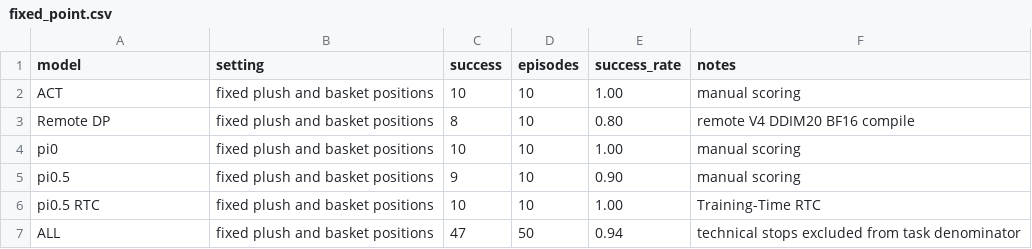
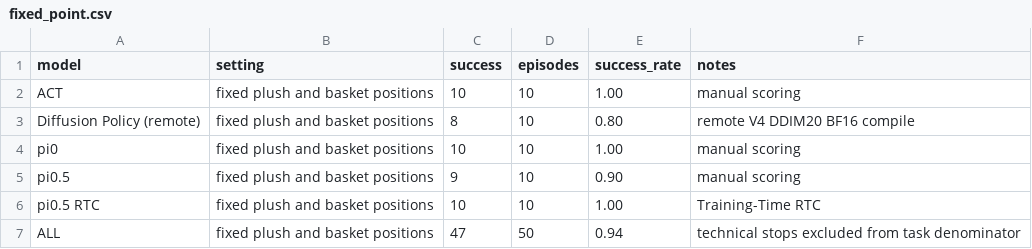
Before and after one commit to CC-HH-NN/so101-real-robot-dagger, a CSV file: results/fixed_point.csv, drawn as a sheet.

```diff
--- a/results/fixed_point.csv
+++ b/results/fixed_point.csv
@@ -2,3 +2,3 @@ model,setting,success,episodes,success_rate,notes
 ACT,fixed plush and basket positions,10,10,1.00,manual scoring
-Remote DP,fixed plush and basket positions,8,10,0.80,remote V4 DDIM20 BF16 compile
+Diffusion Policy (remote),fixed plush and basket positions,8,10,0.80,remote V4 DDIM20 BF16 compile
 pi0,fixed plush and basket positions,10,10,1.00,manual scoring
```
Also changed, not shown: 8 other files.
